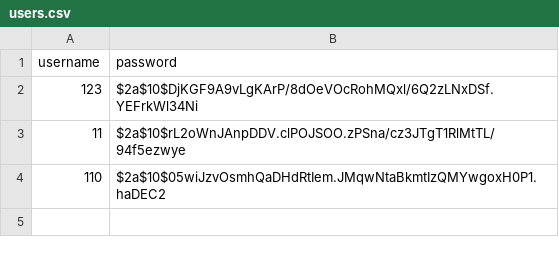
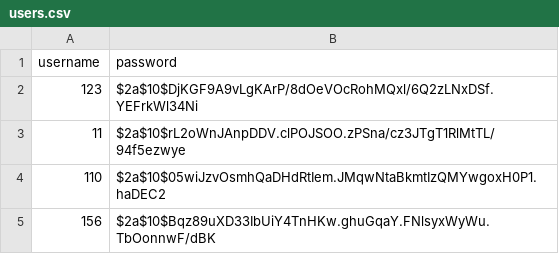
Before and after one commit to twilight0702/Waterfall-Project, a CSV file: backend/assets/users.csv, drawn as a sheet; the diff names each change by its address in the sheet, - before the commit and + after, or states it on an @@ line.

```diff
--- a/backend/assets/users.csv
+++ b/backend/assets/users.csv
+row 5: 156 | $2a$10$Bqz89uXD33IbUiY4TnHKw.ghuGqaY.FNlsyxWyWu.TbOonnwF/dBK
```
Also changed, not shown: 3 other files.
